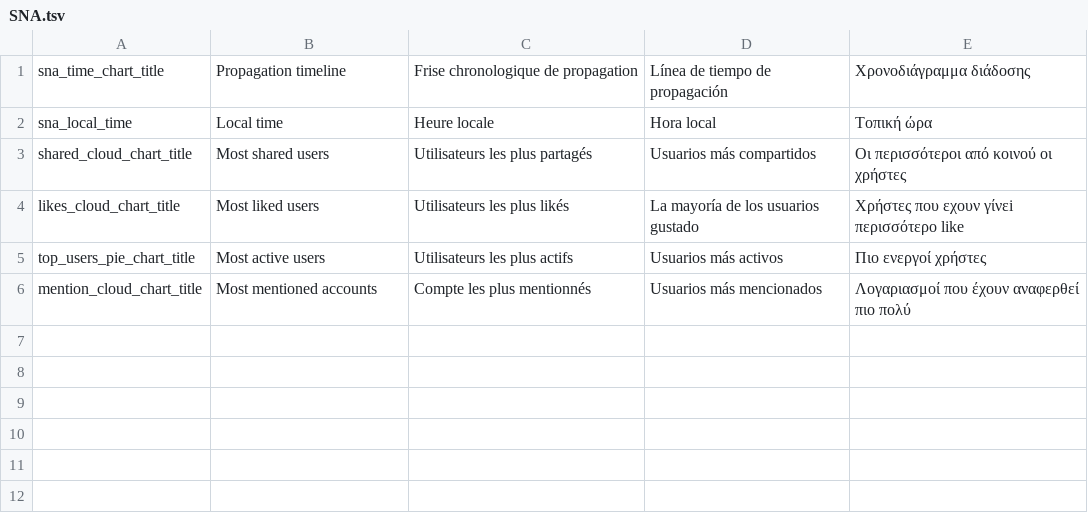
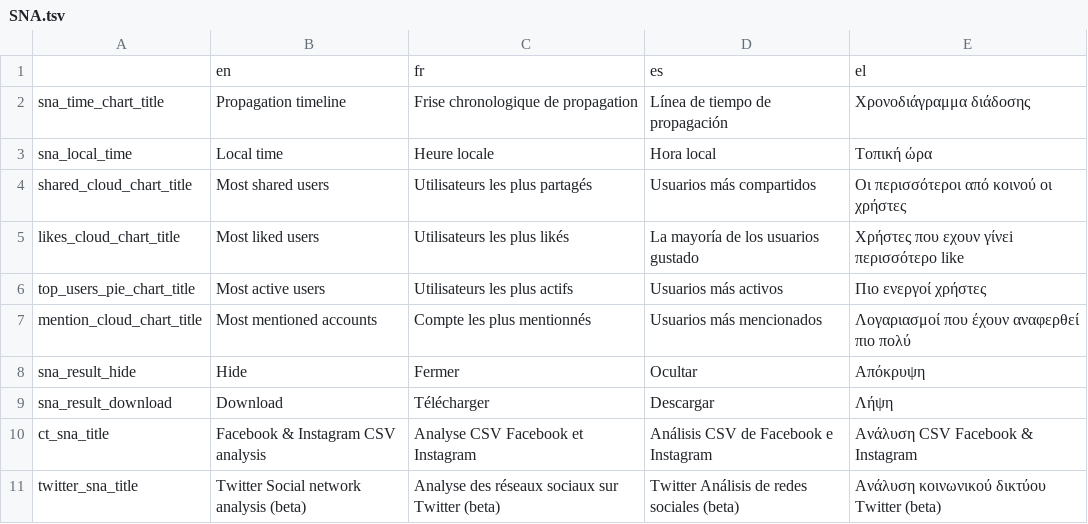
Before and after one commit to AFP-Medialab/TSNA-Translations, a TSV file: components/NavItems/tools/SNA.tsv, drawn as a sheet; the diff names each change by its address in the sheet, - before the commit and + after, or states it on an @@ line.

```diff
--- a/components/NavItems/tools/SNA.tsv
+++ b/components/NavItems/tools/SNA.tsv
+row 1:  | en | fr | es | el
+row 8: sna_result_hide | Hide | Fermer | Ocultar | Απόκρυψη
+row 9: sna_result_download | Download | Télécharger | Descargar | Λήψη
+row 10: ct_sna_title | Facebook & Instagram CSV analysis | Analyse CSV Facebook et Instagram | Análisis CSV de Facebook e Instagram | Ανάλυση CSV Facebook & Instagram
+row 11: twitter_sna_title | Twitter Social network analysis (beta) | Analyse des réseaux sociaux sur Twitter (beta) | Twitter Análisis de redes sociales (beta) | Ανάλυση κοινωνικού δικτύου Twitter (beta)
```
Also changed, not shown: components/NavItems/tools/CrowdTangle.tsv, components/NavItems/tools/TwitterSna.tsv.
